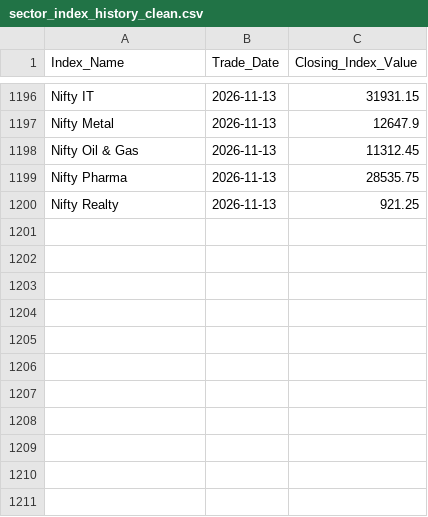
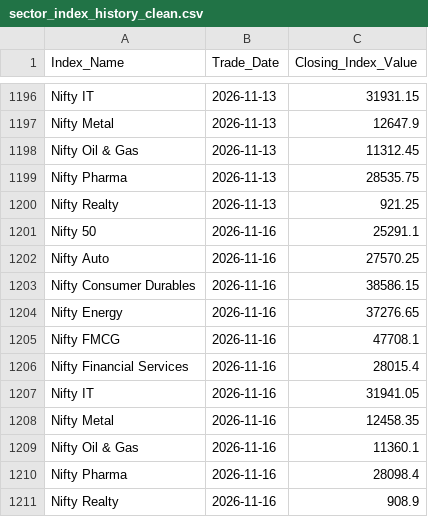
Before and after one commit to Sunjay66/Aurora-Future-Scanner, a CSV file: data/sector_index_history_clean.csv, drawn as a sheet; only a part is shown, gaps mark what is left out; the diff names each change by its address in the sheet, - before the commit and + after, or states it on an @@ line.

```diff
--- a/data/sector_index_history_clean.csv
+++ b/data/sector_index_history_clean.csv
+row 1201: Nifty 50 | 2026-11-16 | 25291.1
+row 1202: Nifty Auto | 2026-11-16 | 27570.25
+row 1203: Nifty Consumer Durables | 2026-11-16 | 38586.15
+row 1204: Nifty Energy | 2026-11-16 | 37276.65
+row 1205: Nifty FMCG | 2026-11-16 | 47708.1
+row 1206: Nifty Financial Services | 2026-11-16 | 28015.4
+row 1207: Nifty IT | 2026-11-16 | 31941.05
+row 1208: Nifty Metal | 2026-11-16 | 12458.35
+row 1209: Nifty Oil & Gas | 2026-11-16 | 11360.1
+row 1210: Nifty Pharma | 2026-11-16 | 28098.4
+row 1211: Nifty Realty | 2026-11-16 | 908.9
```
Also changed, not shown: data/delivery_report.csv, data/front_month_snapshot.csv, 6 other files.
